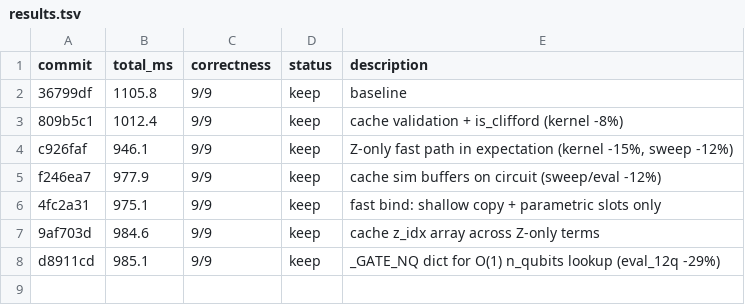
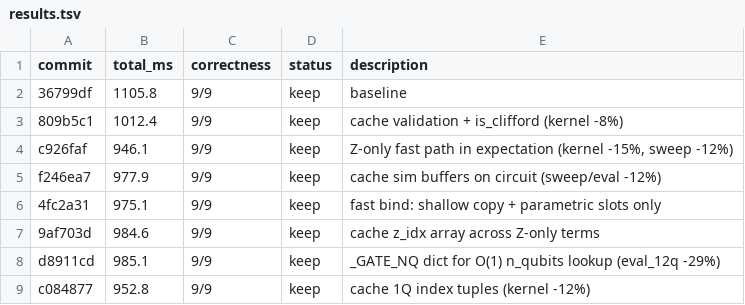
Before and after one commit to jonirajala/tinyqubit, a TSV file: results.tsv, drawn as a sheet.

Commit message:
cache 2Q index tuples (avoid per-gate closure + 4 list creations)

```diff
--- a/results.tsv
+++ b/results.tsv
@@ -8 +8,2 @@ f246ea7	977.9	9/9	keep	cache sim buffers on circuit (sweep/eval -12%)
 d8911cd	985.1	9/9	keep	_GATE_NQ dict for O(1) n_qubits lookup (eval_12q -29%)
+c084877	952.8	9/9	keep	cache 1Q index tuples (kernel -12%)
```
Also changed, not shown: 2 other files.
